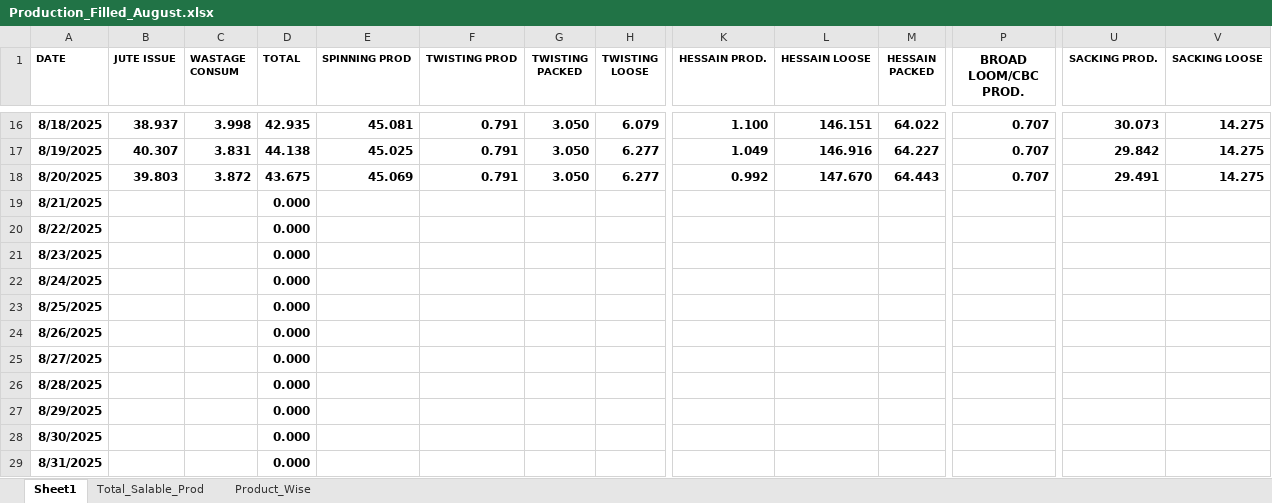
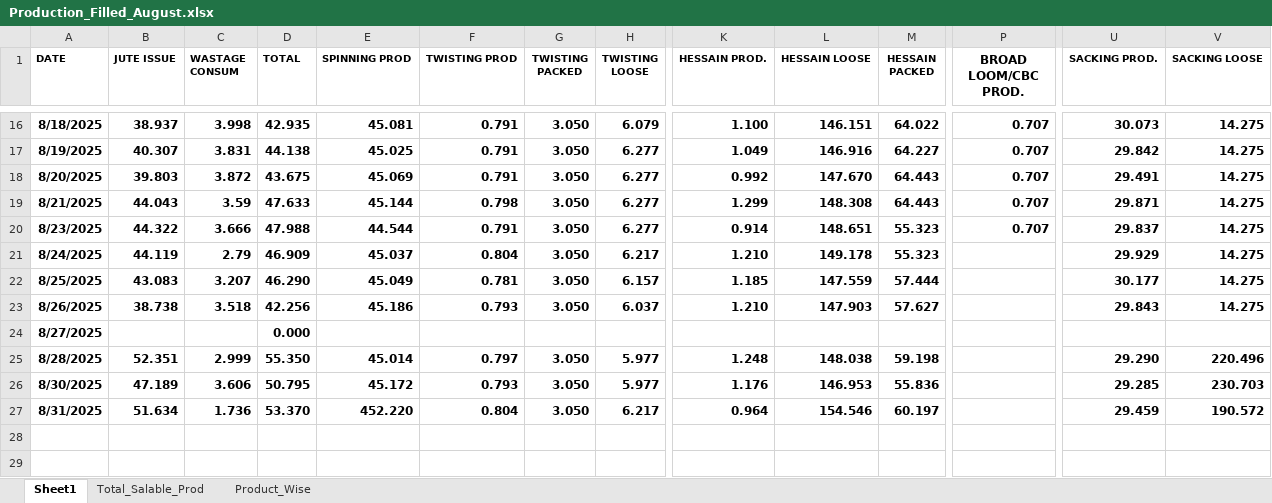
Before and after one commit to cilamartyaitho/Production_Filter, an Excel workbook: data/Production_Filled_August.xlsx, sheet Sheet1, drawn as a sheet; only a part is shown, gaps mark what is left out; values as stored, in another font and other column widths than the file's, no borders; removed rows and columns are numbered as before the commit, all else as after; rows hold the shown columns only; the diff names each change by its address in the sheet, - before the commit and + after, or states it on an @@ line.

```diff
--- a/data/Production_Filled_August.xlsx (sheet Sheet1)
+++ b/data/Production_Filled_August.xlsx (sheet Sheet1)
-row 19: 8/21/2025 |  |  | 0.000
-row 20: 8/22/2025 |  |  | 0.000
-row 21: 8/23/2025 |  |  | 0.000
-row 22: 8/24/2025 |  |  | 0.000
-row 23: 8/25/2025 |  |  | 0.000
-row 24: 8/26/2025 |  |  | 0.000
+row 19: 8/21/2025 | 44.043 | 3.59 | 47.633 | 45.144 | 0.798 | 3.050 | 6.277 | 1.299 | 148.308 | 64.443 | 0.707 | 29.871 | 14.275
+row 20: 8/23/2025 | 44.322 | 3.666 | 47.988 | 44.544 | 0.791 | 3.050 | 6.277 | 0.914 | 148.651 | 55.323 | 0.707 | 29.837 | 14.275
+row 21: 8/24/2025 | 44.119 | 2.79 | 46.909 | 45.037 | 0.804 | 3.050 | 6.217 | 1.210 | 149.178 | 55.323 |  | 29.929 | 14.275
+row 22: 8/25/2025 | 43.083 | 3.207 | 46.290 | 45.049 | 0.781 | 3.050 | 6.157 | 1.185 | 147.559 | 57.444 |  | 30.177 | 14.275
+row 23: 8/26/2025 | 38.738 | 3.518 | 42.256 | 45.186 | 0.793 | 3.050 | 6.037 | 1.210 | 147.903 | 57.627 |  | 29.843 | 14.275
-row 26: 8/28/2025 |  |  | 0.000
-row 27: 8/29/2025 |  |  | 0.000
-row 28: 8/30/2025 |  |  | 0.000
-row 29: 8/31/2025 |  |  | 0.000
+row 25: 8/28/2025 | 52.351 | 2.999 | 55.350 | 45.014 | 0.797 | 3.050 | 5.977 | 1.248 | 148.038 | 59.198 |  | 29.290 | 220.496
+row 26: 8/30/2025 | 47.189 | 3.606 | 50.795 | 45.172 | 0.793 | 3.050 | 5.977 | 1.176 | 146.953 | 55.836 |  | 29.285 | 230.703
+row 27: 8/31/2025 | 51.634 | 1.736 | 53.370 | 452.220 | 0.804 | 3.050 | 6.217 | 0.964 | 154.546 | 60.197 |  | 29.459 | 190.572
```
Also changed, not shown: sheet Product_Wise, sheet Total_Salable_Prod, formulas that keep their value, charts or pictures, data/Production_Filled_June.xlsx, 1 other file.
